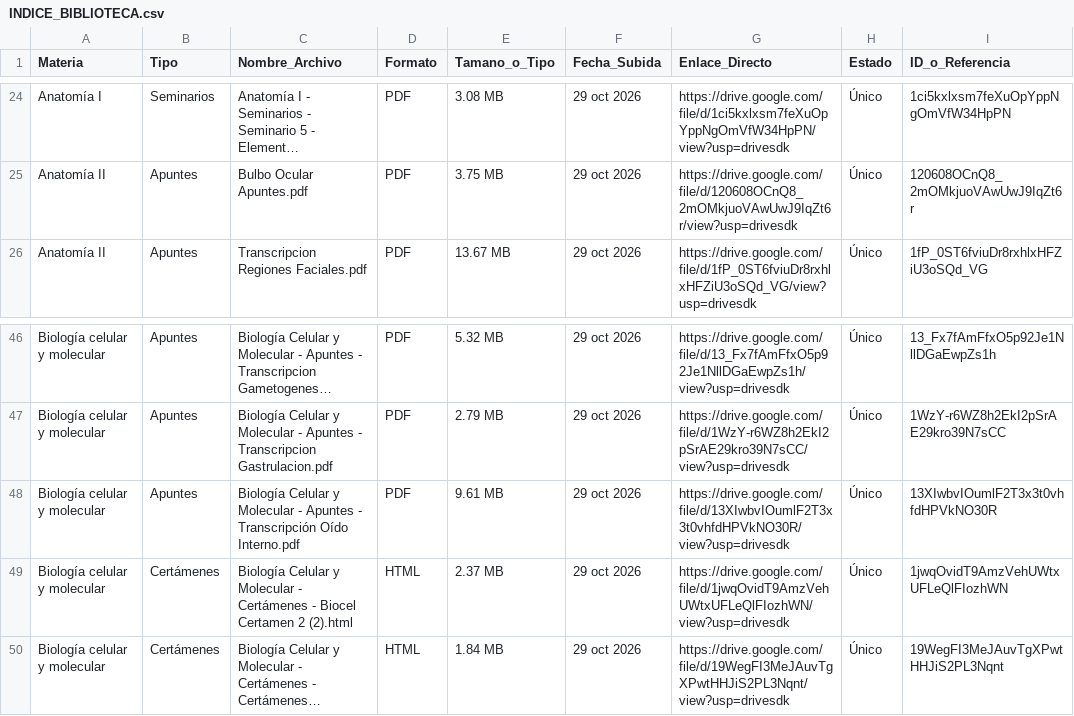
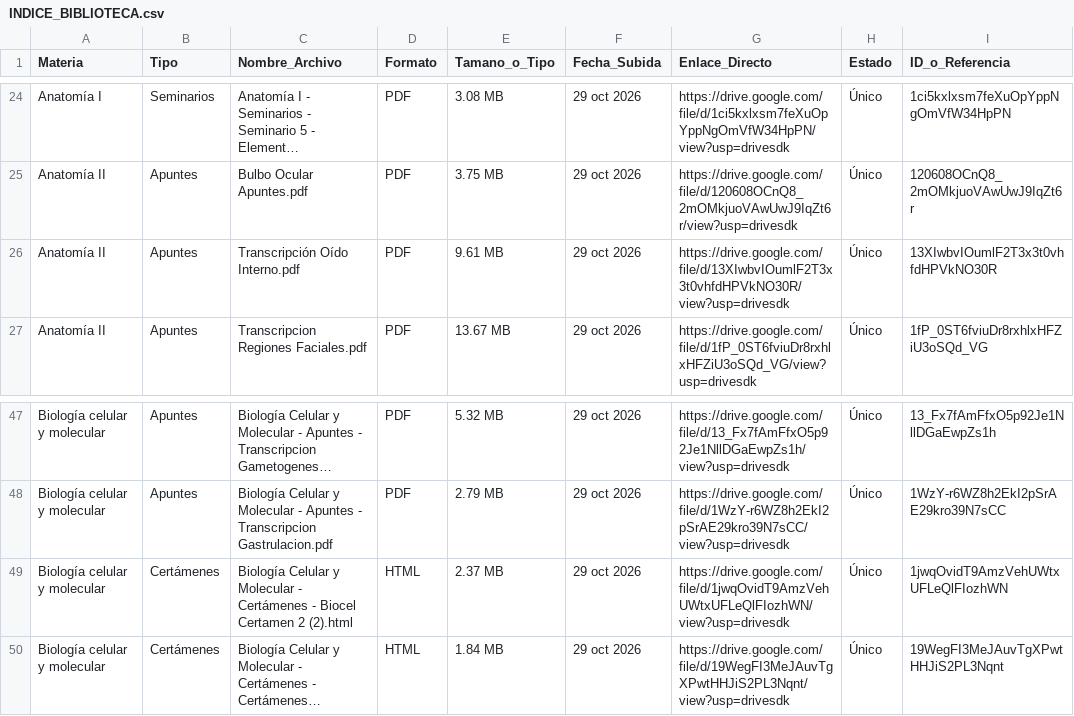
Before and after one commit to eduu37/golgi-bot, a CSV file: INDICE_BIBLIOTECA.csv, drawn as a sheet; only a part is shown, gaps mark what is left out; long unchanged cells end in ….

```diff
--- a/INDICE_BIBLIOTECA.csv
+++ b/INDICE_BIBLIOTECA.csv
@@ -25,2 +25,3 @@ Materia,Tipo,Nombre_Archivo,Formato,Tamano_o_Tipo,Fecha_Subida,Enlace_Directo,Es
 "Anatomía II","Apuntes","Bulbo Ocular Apuntes.pdf","PDF","3.75 MB","29 oct 2026","https://drive.google.com/file/d/120608OCnQ8_2mOMkjuoVAwUwJ9IqZt6r/view?usp=drivesdk","Único","120608OCnQ8_2mOMkjuoVAwUwJ9IqZt6r"
+"Anatomía II","Apuntes","Transcripción Oído Interno.pdf","PDF","9.61 MB","29 oct 2026","https://drive.google.com/file/d/13XIwbvIOumlF2T3x3t0vhfdHPVkNO30R/view?usp=drivesdk","Único","13XIwbvIOumlF2T3x3t0vhfdHPVkNO30R"
 "Anatomía II","Apuntes","Transcripcion Regiones Faciales.pdf","PDF","13.67 MB","29 oct 2026","https://drive.google.com/file/d/1fP_0ST6fviuDr8rxhlxHFZiU3oSQd_VG/view?usp=drivesdk","Único","1fP_0ST6fviuDr8rxhlxHFZiU3oSQd_VG"
@@ -47,3 +48,2 @@ Materia,Tipo,Nombre_Archivo,Formato,Tamano_o_Tipo,Fecha_Subida,Enlace_Directo,Es
 "Biología celular y molecular","Apuntes","Biología Celular y Molecular - Apuntes - Transcripcion Gastrulacion.pdf","PDF","2.79 MB","29 oct 2026","https://drive.google.com/file/d/1WzY-r6WZ8h2EkI2pSrAE29kro39N7sCC/view?usp=drivesdk","Único","1WzY-r6WZ8h2EkI2pSrAE29kro39N7sCC"
-"Biología celular y molecular","Apuntes","Biología Celular y Molecular - Apuntes - Transcripción Oído Interno.pdf","PDF","9.61 MB","29 oct 2026","https://drive.google.com/file/d/13XIwbvIOumlF2T3x3t0vhfdHPVkNO30R/view?usp=drivesdk","Único","13XIwbvIOumlF2T3x3t0vhfdHPVkNO30R"
 "Biología celular y molecular","Certámenes","Biología Celular y Molecular - Certámenes - Biocel Certamen 2 (2).html","HTML","2.37 MB","29 oct 2026","https://drive.google.com/file/d/1jwqOvidT9AmzVehUWtxUFLeQlFIozhWN/view?usp=drivesdk","Único","1jwqOvidT9AmzVehUWtxUFLeQlFIozhWN"
```
Also changed, not shown: 6 other files.
